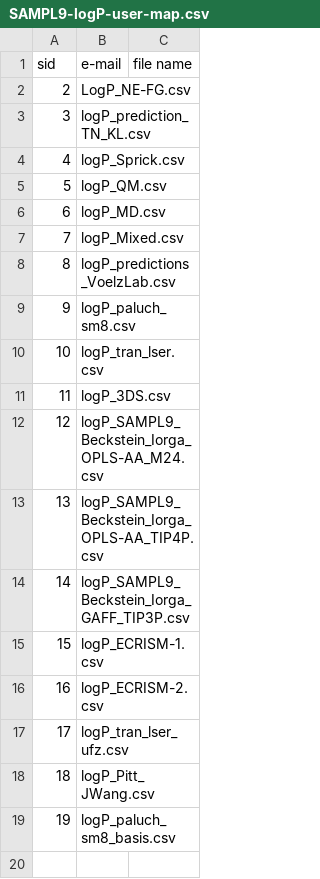
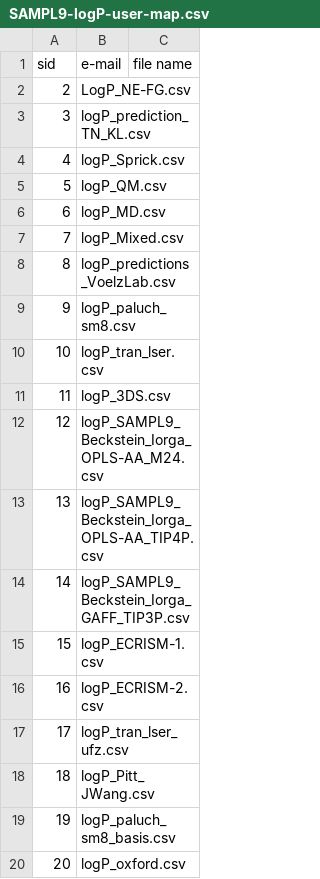
Before and after one commit to samplchallenges/SAMPL9, a CSV file: logP/Analysis/SAMPL9-logP-user-map.csv, drawn as a sheet.

```diff
--- a/logP/Analysis/SAMPL9-logP-user-map.csv
+++ b/logP/Analysis/SAMPL9-logP-user-map.csv
@@ -19 +19,2 @@ sid, e-mail, file name
 19, logP_paluch_sm8_basis.csv
+20, logP_oxford.csv
```
Also changed, not shown: 1 other file.
